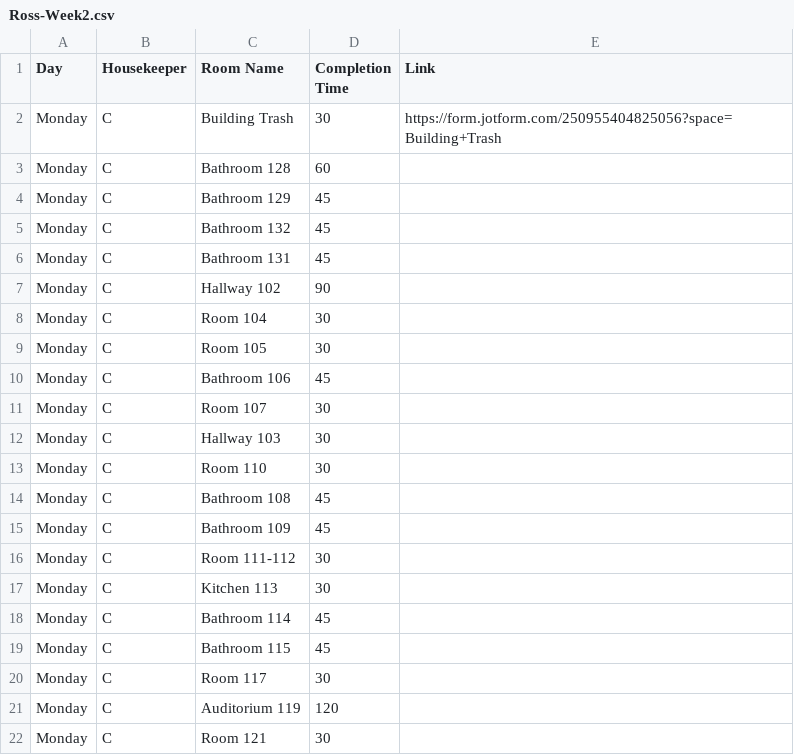
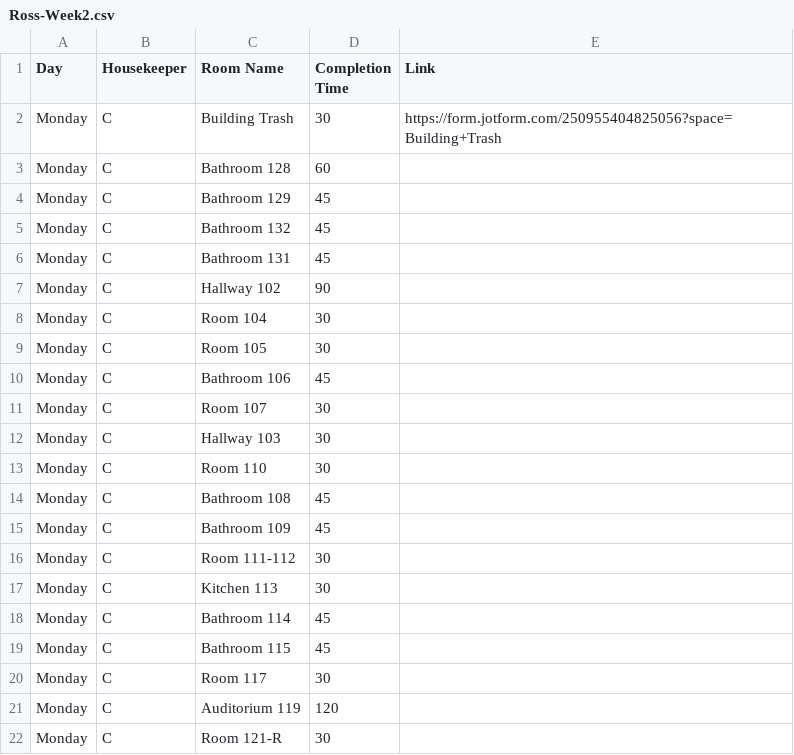
Before and after one commit to nothinghysterical/repository, a CSV file: schedules/Ross-Week2.csv, drawn as a sheet.

Commit message:
Update Ross-Week2.csv

```diff
--- a/schedules/Ross-Week2.csv
+++ b/schedules/Ross-Week2.csv
@@ -21,2 +21,2 @@ Monday	C	Room 117	30
 Monday	C	Auditorium 119	120	
-Monday	C	Room 121	30	
+Monday	C	Room 121-R	30	
```
